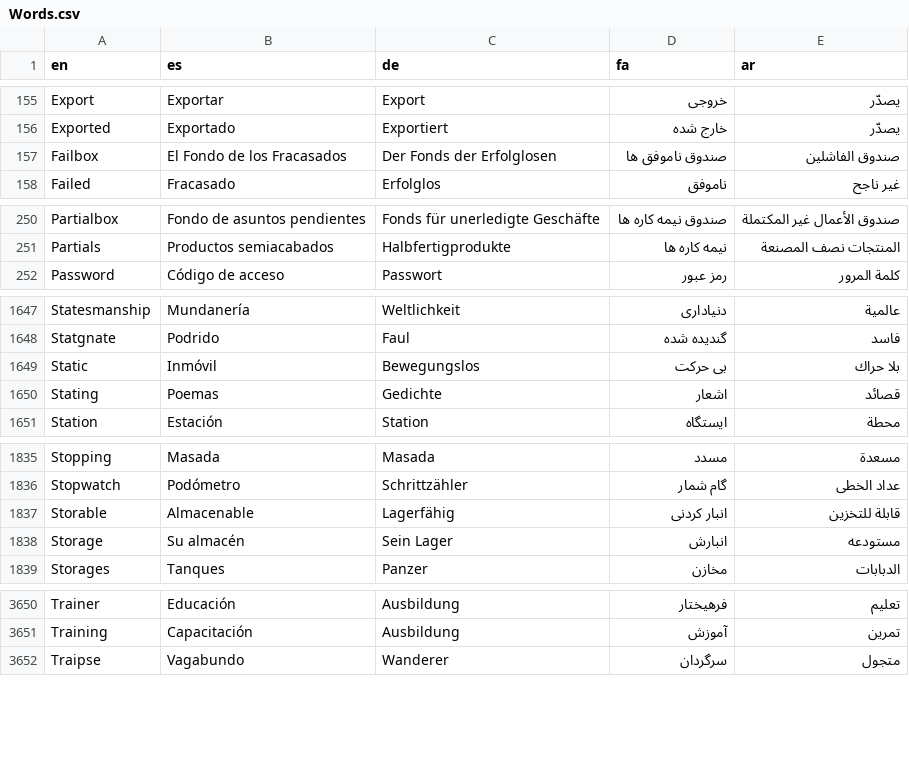
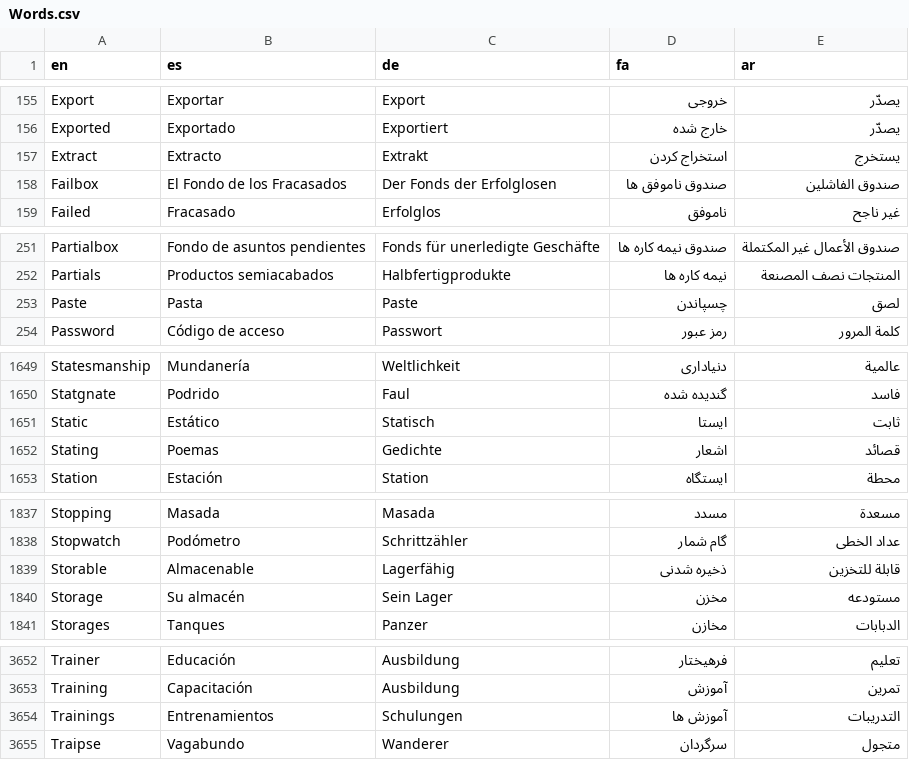
Before and after one commit to aseqbase/lexicon, a CSV file: Words.csv, drawn as a sheet; only a part is shown, gaps mark what is left out; the diff covers the shown part only.

```diff
--- a/Words.csv
+++ b/Words.csv
@@ -156,2 +156,3 @@ Export,Exportar,Export,خروجی,يصدّر
 Exported,Exportado,Exportiert,خارج شده,يصدّر
+Extract,Extracto,Extrakt,استخراج کردن,يستخرج
 Failbox,El Fondo de los Fracasados,Der Fonds der Erfolglosen,صندوق ناموفق ها,صندوق الفاشلين
@@ -251,2 +252,3 @@ Partialbox,Fondo de asuntos pendientes,Fonds für unerledigte Geschäfte,صند
 Partials,Productos semiacabados,Halbfertigprodukte,نیمه کاره ها,المنتجات نصف المصنعة
+Paste,Pasta,Paste,چسپاندن,لصق
 Password,Código de acceso,Passwort,رمز عبور,كلمة المرور
@@ -1648,3 +1650,3 @@ Statesmanship,Mundanería,Weltlichkeit,دنیاداری,عالمية
 Statgnate,Podrido,Faul,گندیده شده,فاسد
-Static,Inmóvil,Bewegungslos,بی حرکت,بلا حراك
+Static,Estático,Statisch,ایستا,ثابت
 Stating,Poemas,Gedichte,اشعار,قصائد
@@ -1836,4 +1838,4 @@ Stopping,Masada,Masada,مسدد,مسعدة
 Stopwatch,Podómetro,Schrittzähler,گام شمار,عداد الخطى
-Storable,Almacenable,Lagerfähig,انبار کردنی,قابلة للتخزين
-Storage,Su almacén,Sein Lager,انبارش,مستودعه
+Storable,Almacenable,Lagerfähig,ذخیره شدنی,قابلة للتخزين
+Storage,Su almacén,Sein Lager,مخزن,مستودعه
 Storages,Tanques,Panzer,مخازن,الدبابات
@@ -3651,2 +3653,3 @@ Trainer,Educación,Ausbildung,فرهیختار,تعليم
 Training,Capacitación,Ausbildung,آموزش,تمرين
+Trainings,Entrenamientos,Schulungen,آموزش ها,التدريبات
 Traipse,Vagabundo,Wanderer,سرگردان,متجول
```
Also changed, not shown: 1 edited cell elsewhere in this file, 1 other file.
